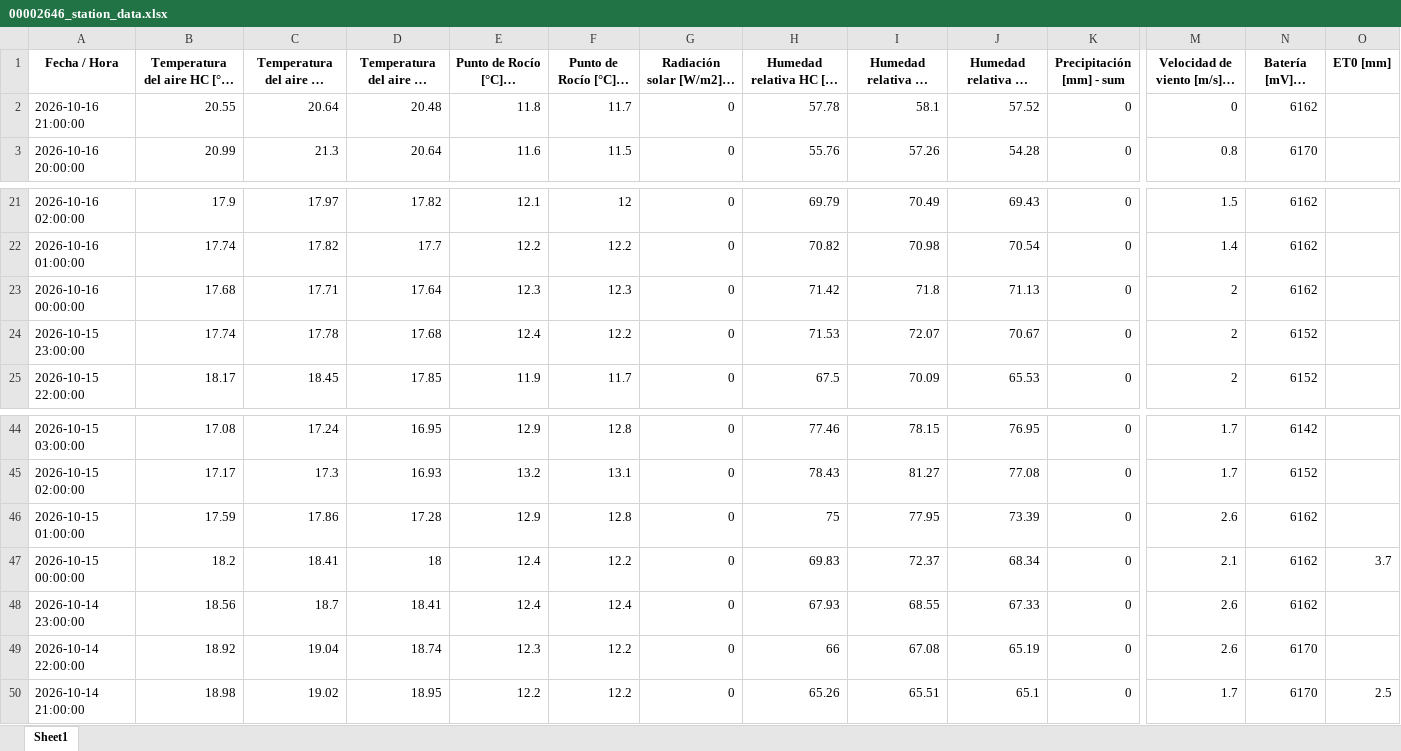
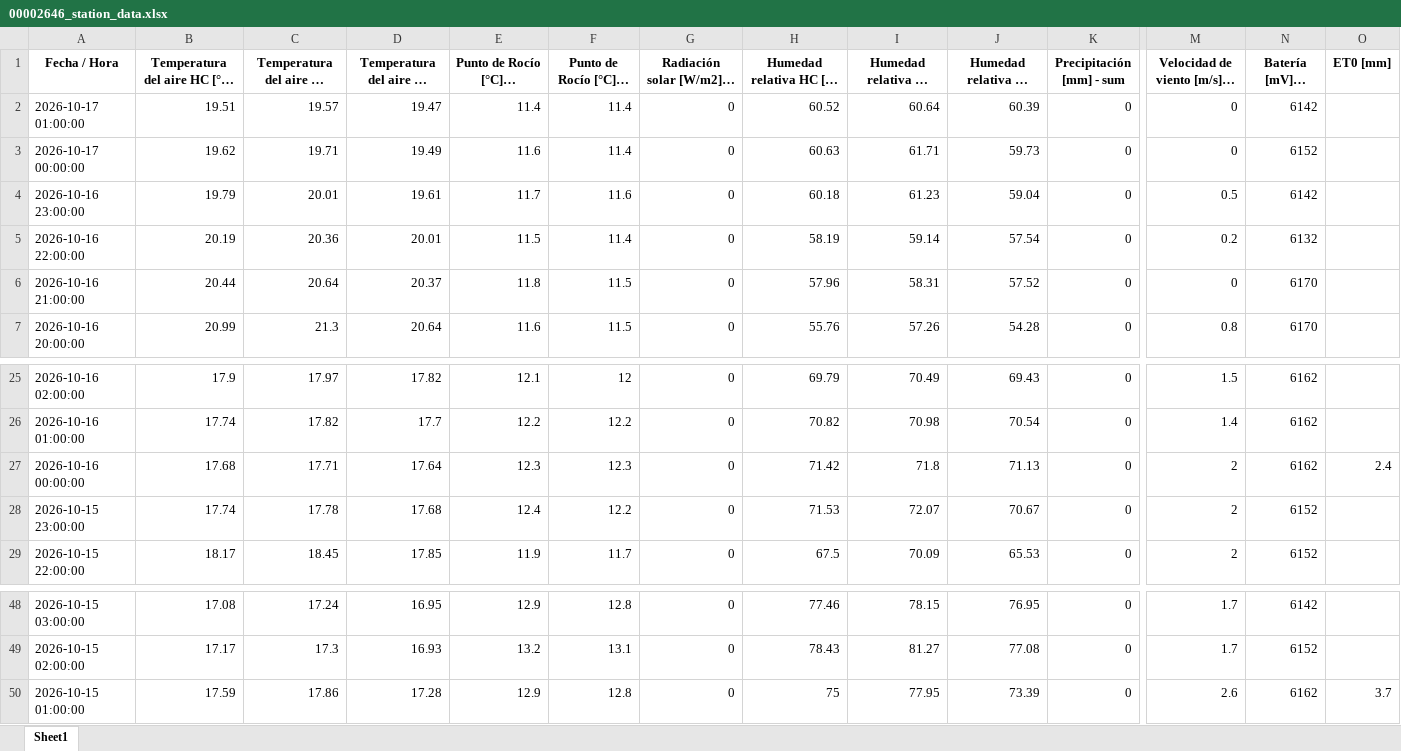
Before and after one commit to intasalta/imetos, an Excel workbook: 00002646_station_data.xlsx, sheet Sheet1, drawn as a sheet; only a part is shown, gaps mark what is left out; long unchanged cells end in …; values as stored, in another font and other column widths than the file's, no borders; removed rows and columns are numbered as before the commit, all else as after; rows hold the shown columns only; the diff names each change by its address in the sheet, - before the commit and + after, or states it on an @@ line.

```diff
--- a/00002646_station_data.xlsx (sheet Sheet1)
+++ b/00002646_station_data.xlsx (sheet Sheet1)
+row 2: 2026-10-17 01:00:00 | 19.51 | 19.57 | 19.47 | 11.4 | 11.4 | 0 | 60.52 | 60.64 | 60.39 | 0 | 0 | 6142
+row 3: 2026-10-17 00:00:00 | 19.62 | 19.71 | 19.49 | 11.6 | 11.4 | 0 | 60.63 | 61.71 | 59.73 | 0 | 0 | 6152
+row 4: 2026-10-16 23:00:00 | 19.79 | 20.01 | 19.61 | 11.7 | 11.6 | 0 | 60.18 | 61.23 | 59.04 | 0 | 0.5 | 6142
+row 5: 2026-10-16 22:00:00 | 20.19 | 20.36 | 20.01 | 11.5 | 11.4 | 0 | 58.19 | 59.14 | 57.54 | 0 | 0.2 | 6132
-B6: 20.55
+B6: 20.44
-D6: 20.48
+D6: 20.37
-F6 (Punto de Rocío [°C] - mín): 11.7
+F6 (Punto de Rocío [°C] - mín): 11.5
-H6: 57.78
+H6: 57.96
-I6 (Humedad relativa HC [%] - máx): 58.1
+I6 (Humedad relativa HC [%] - máx): 58.31
-N6 (Batería [mV] - última): 6162
+N6 (Batería [mV] - última): 6170
-O27 (ET0 [mm]): (empty)
+O27 (ET0 [mm]): 2.4
-O50 (ET0 [mm]): (empty)
+O50 (ET0 [mm]): 3.7
-row 47: 2026-10-15 00:00:00 | 18.2 | 18.41 | 18 | 12.4 | 12.2 | 0 | 69.83 | 72.37 | 68.34 | 0 | 2.1 | 6162 | 3.7
-row 48: 2026-10-14 23:00:00 | 18.56 | 18.7 | 18.41 | 12.4 | 12.4 | 0 | 67.93 | 68.55 | 67.33 | 0 | 2.6 | 6162
-row 49: 2026-10-14 22:00:00 | 18.92 | 19.04 | 18.74 | 12.3 | 12.2 | 0 | 66 | 67.08 | 65.19 | 0 | 2.6 | 6170
-row 50: 2026-10-14 21:00:00 | 18.98 | 19.02 | 18.95 | 12.2 | 12.2 | 0 | 65.26 | 65.51 | 65.1 | 0 | 1.7 | 6170 | 2.5
```
Also changed, not shown: 00002586_station_data.xlsx, 4 other files.
